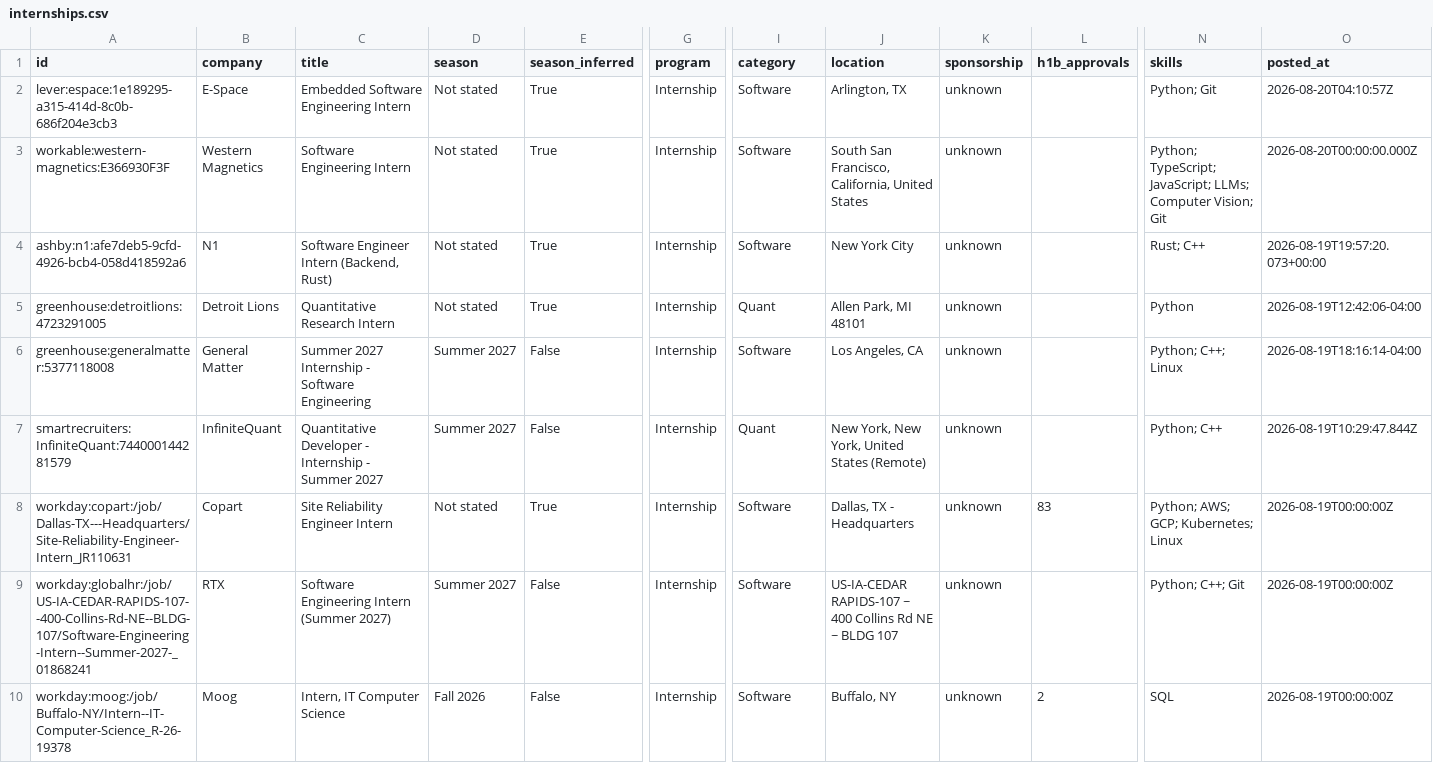
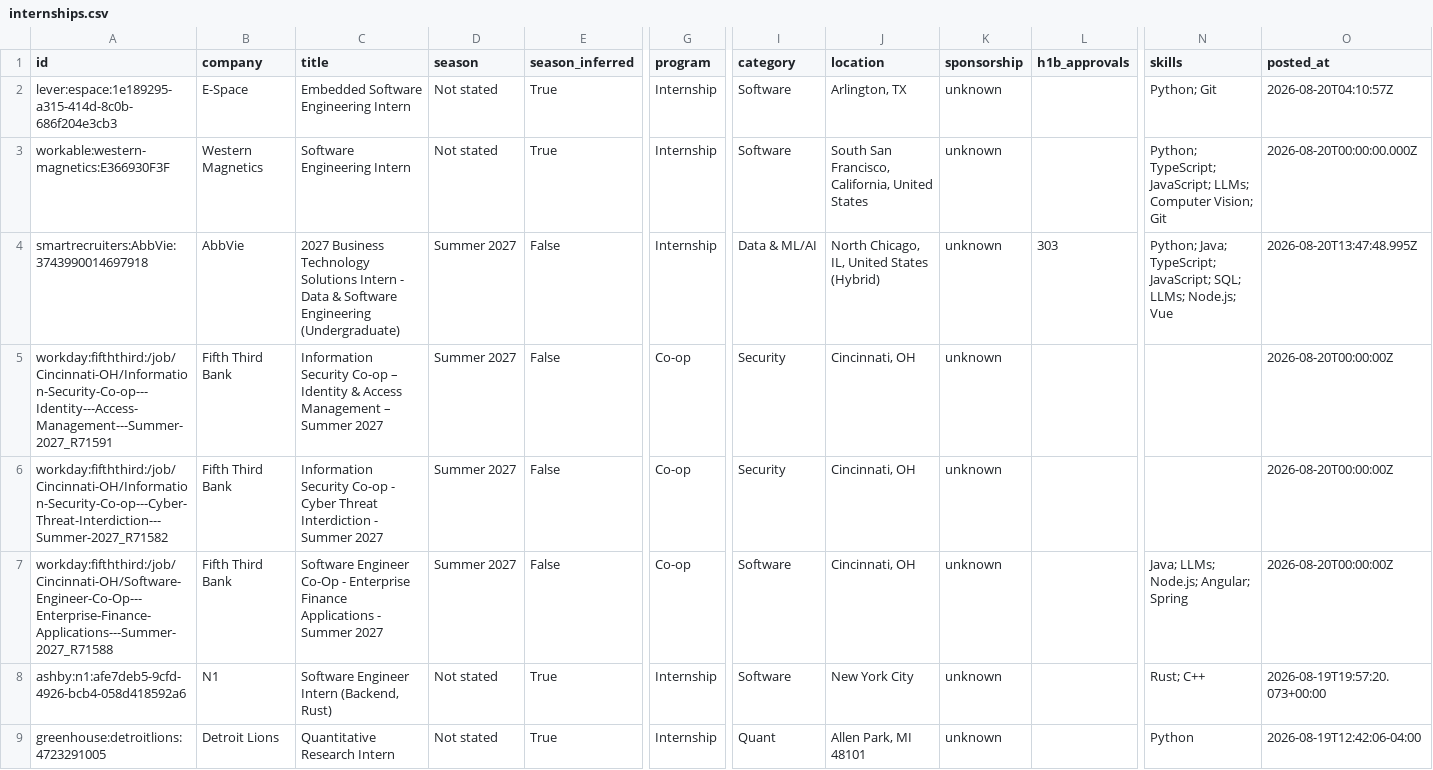
Before and after one commit to EthanChen5291/internship-alerts, a CSV file: data/internships.csv, drawn as a sheet; only a part is shown, gaps mark what is left out; the shorter side is filled out with more unchanged rows; rows hold the shown columns only; the diff names each change by its address in the sheet, - before the commit and + after, or states it on an @@ line.

```diff
--- a/data/internships.csv
+++ b/data/internships.csv
+row 4: smartrecruiters:AbbVie:3743990014697918 | AbbVie | 2027 Business Technology Solutions Intern - Data & Software Engineering (Undergraduate) | Summer 2027 | False | Internship | Data & ML/AI | North Chicago, IL, United States (Hybrid) | unknown | 303 | Python; Java; TypeScript; JavaScript; SQL; LLMs; Node.js; Vue | 2026-08-20T13:47:48.995Z
+row 5: workday:fifththird:/job/Cincinnati-OH/Information-Security-Co-op---Identity---Access-Management---Summer-2027_R71591 | Fifth Third Bank | Information Security Co-op – Identity & Access Management – Summer 2027 | Summer 2027 | False | Co-op | Security | Cincinnati, OH | unknown |  |  | 2026-08-20T00:00:00Z
+row 6: workday:fifththird:/job/Cincinnati-OH/Information-Security-Co-op---Cyber-Threat-Interdiction---Summer-2027_R71582 | Fifth Third Bank | Information Security Co-op - Cyber Threat Interdiction - Summer 2027 | Summer 2027 | False | Co-op | Security | Cincinnati, OH | unknown |  |  | 2026-08-20T00:00:00Z
+row 7: workday:fifththird:/job/Cincinnati-OH/Software-Engineer-Co-Op---Enterprise-Finance-Applications---Summer-2027_R71588 | Fifth Third Bank | Software Engineer Co-Op - Enterprise Finance Applications - Summer 2027 | Summer 2027 | False | Co-op | Software | Cincinnati, OH | unknown |  | Java; LLMs; Node.js; Angular; Spring | 2026-08-20T00:00:00Z
```
Also changed, not shown: docs/internships.csv, 15 other files.
